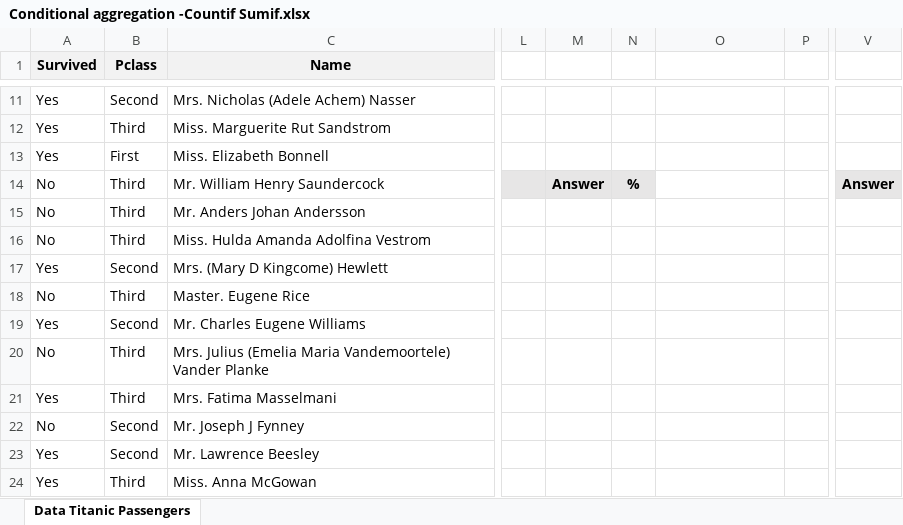
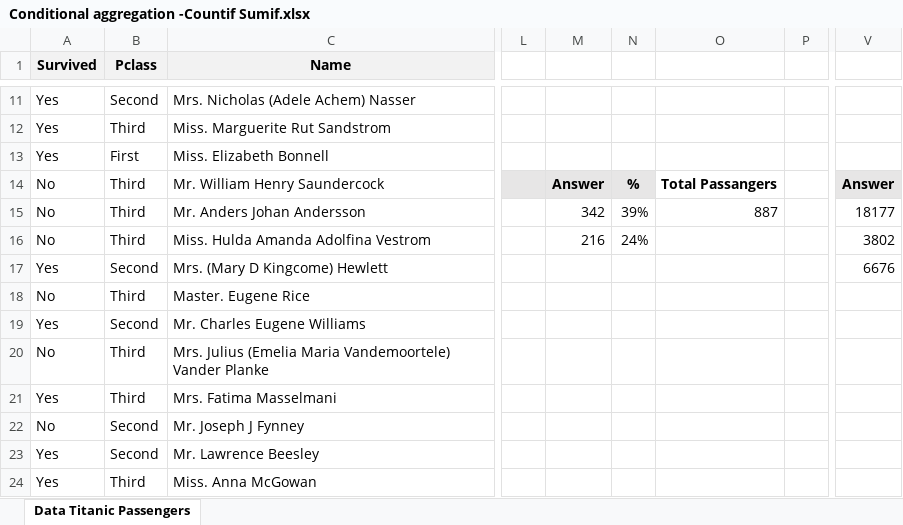
Before and after one commit to markpackham/Data_Foundations_WithYouWithMe, an Excel workbook: Basic Analysis/Conditional Aggregations/Conditional aggregation -Countif Sumif.xlsx, sheet Data Titanic Passengers, drawn as a sheet; only a part is shown, gaps mark what is left out; values as stored, in another font and other column widths than the file's, no borders; charts and pictures not drawn; the diff names each change by its address in the sheet, - before the commit and + after, or states it on an @@ line.

Commit message:
SUMIF for titanic passenger classes

```diff
--- a/Basic Analysis/Conditional Aggregations/Conditional aggregation -Countif Sumif.xlsx (sheet Data Titanic Passengers)
+++ b/Basic Analysis/Conditional Aggregations/Conditional aggregation -Countif Sumif.xlsx (sheet Data Titanic Passengers)
-O14: (empty)
+O14: Total Passangers
-M15: (empty)
+M15: 342
-N15: (empty)
+N15: 39%
-O15: (empty)
+O15: 887
-V15: (empty)
+V15: 18177
-M16: (empty)
+M16: 216
-N16: (empty)
+N16: 24%
-V16: (empty)
+V16: 3802
-V17: (empty)
+V17: 6676
```
Also changed, not shown: 2 other files.
